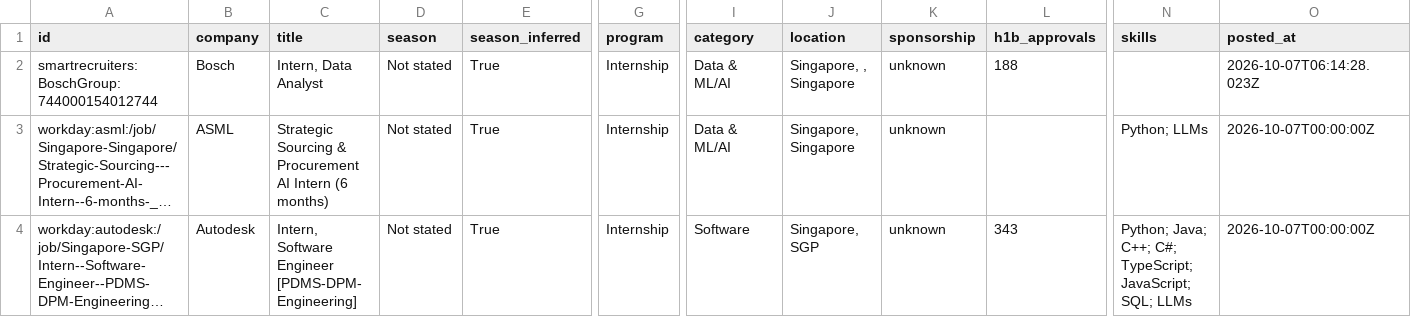
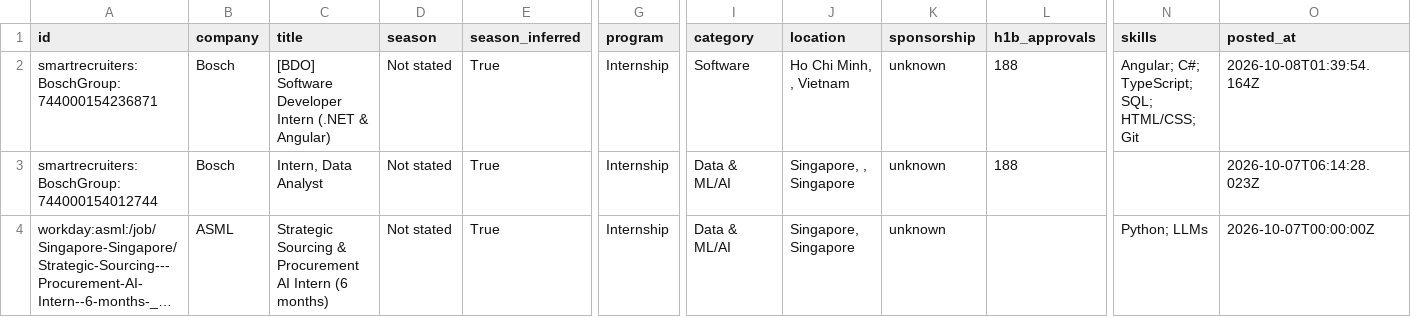
Before and after one commit to CrunchyBiscuit19/Automated-List-Of-Summer-2027-and-Fall-2026-Tech-Internships, a CSV file: data/internships.csv, drawn as a sheet; only a part is shown, gaps mark what is left out; the shorter side is filled out with more unchanged rows; long unchanged cells end in …; rows hold the shown columns only; the diff names each change by its address in the sheet, - before the commit and + after, or states it on an @@ line.

```diff
--- a/data/internships.csv
+++ b/data/internships.csv
+row 2: smartrecruiters:BoschGroup:744000154236871 | Bosch | [BDO] Software Developer Intern (.NET & Angular) | Not stated | True | Internship | Software | Ho Chi Minh, , Vietnam | unknown | 188 | Angular; C#; TypeScript; SQL; HTML/CSS; Git | 2026-10-08T01:39:54.164Z
```
Also changed, not shown: docs/internships.csv, 14 other files.
